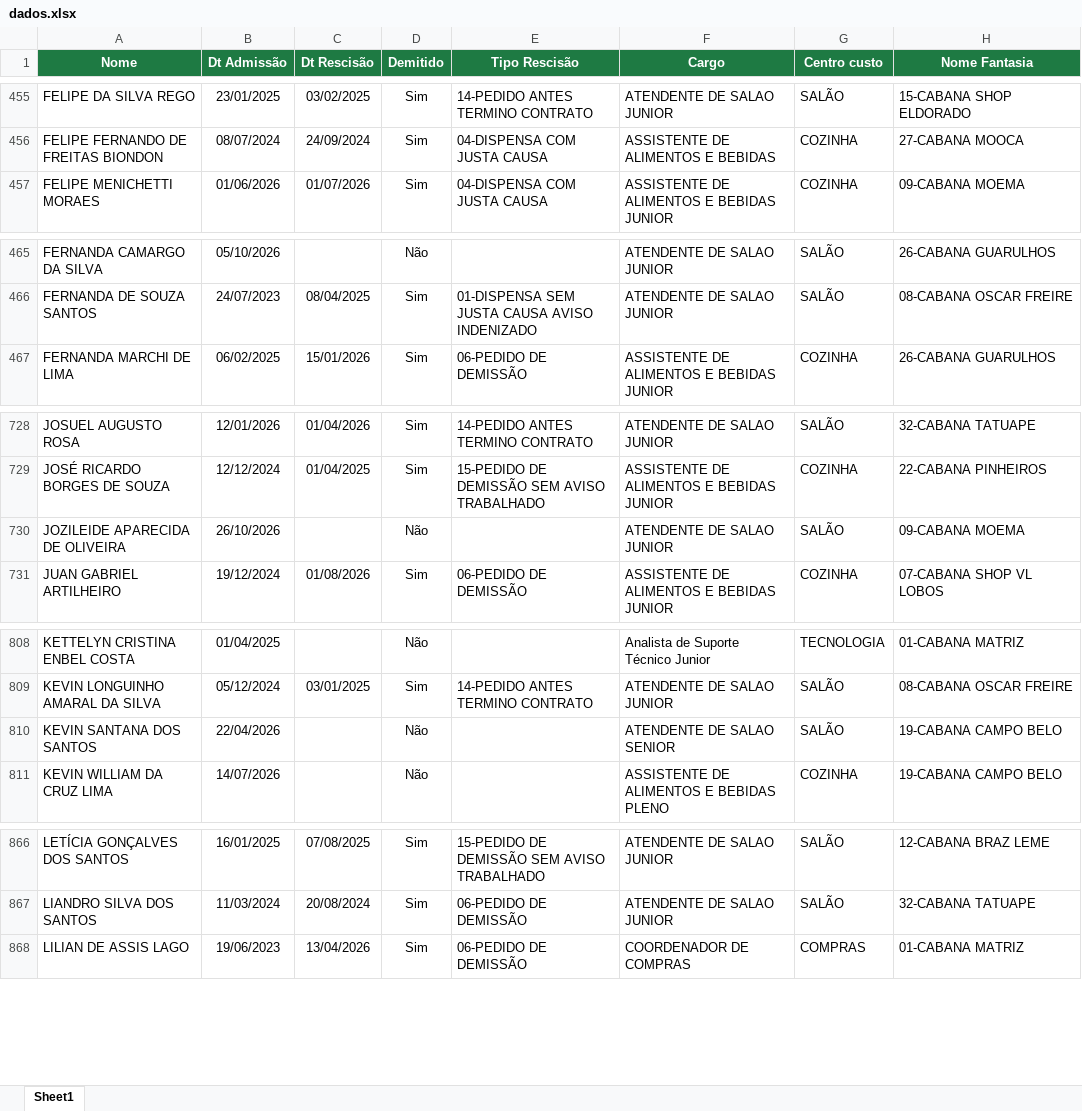
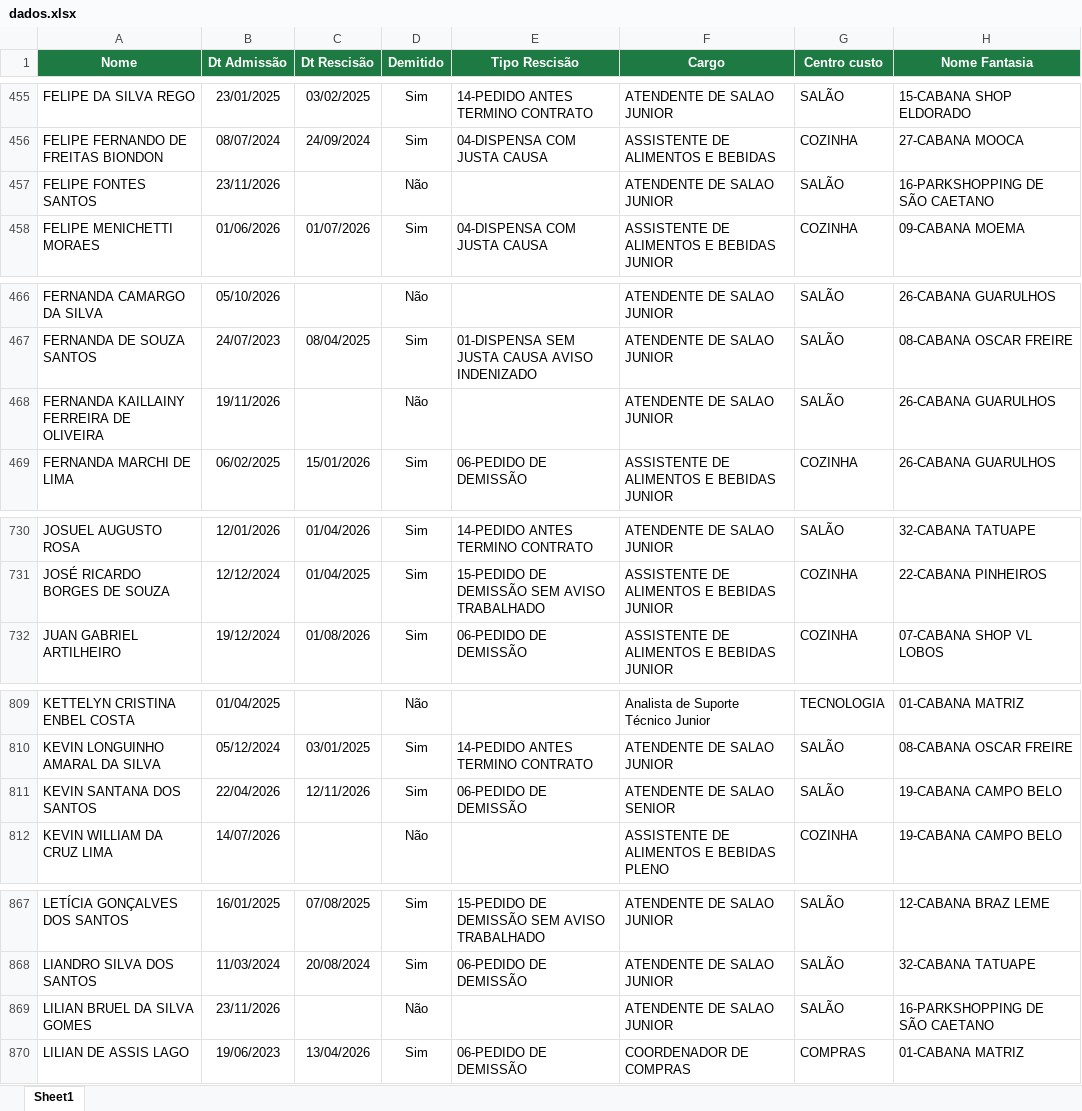
Before and after one commit to Eduardocurti/headcount, an Excel workbook: data/dados.xlsx, sheet Sheet1, drawn as a sheet; only a part is shown, gaps mark what is left out; values as stored, in another font and other column widths than the file's, no borders; removed rows and columns are numbered as before the commit, all else as after; the diff covers the shown part only; the diff names each change by its address in the sheet, - before the commit and + after, or states it on an @@ line.

Commit message:
Base de turnover atualizada automaticamente (18/11/2026 10:02)

```diff
--- a/data/dados.xlsx (sheet Sheet1)
+++ b/data/dados.xlsx (sheet Sheet1)
+row 457: FELIPE FONTES SANTOS | 23/11/2026 |  | Não |  | ATENDENTE DE SALAO JUNIOR | SALÃO | 16-PARKSHOPPING DE SÃO CAETANO
+row 468: FERNANDA KAILLAINY FERREIRA DE OLIVEIRA | 19/11/2026 |  | Não |  | ATENDENTE DE SALAO JUNIOR | SALÃO | 26-CABANA GUARULHOS
-row 730: JOZILEIDE APARECIDA DE OLIVEIRA | 26/10/2026 |  | Não |  | ATENDENTE DE SALAO JUNIOR | SALÃO | 09-CABANA MOEMA
-C811 (Dt Rescisão): (empty)
+C811 (Dt Rescisão): 12/11/2026
-D811 (Demitido): Não
+D811 (Demitido): Sim
-E811 (Tipo Rescisão): (empty)
+E811 (Tipo Rescisão): 06-PEDIDO DE DEMISSÃO
+row 869: LILIAN BRUEL DA SILVA GOMES | 23/11/2026 |  | Não |  | ATENDENTE DE SALAO JUNIOR | SALÃO | 16-PARKSHOPPING DE SÃO CAETANO
```
Also changed, not shown: 8 edited cells elsewhere in this sheet.
